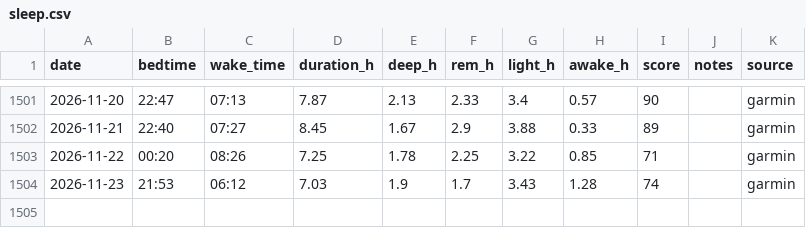
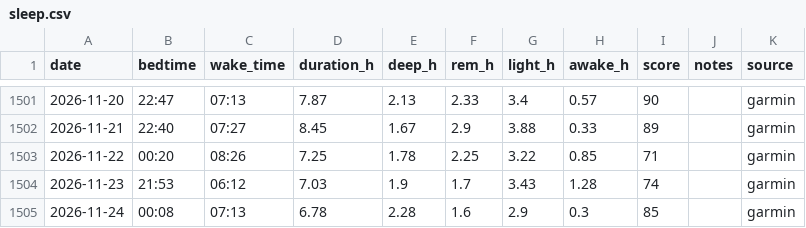
Before and after one commit to podniesm/health, a CSV file: data/body/sleep.csv, drawn as a sheet; only a part is shown, gaps mark what is left out.

```diff
--- a/data/body/sleep.csv
+++ b/data/body/sleep.csv
@@ -1504 +1504,2 @@ date,bedtime,wake_time,duration_h,deep_h,rem_h,light_h,awake_h,score,notes,sourc
 2026-11-23,21:53,06:12,7.03,1.9,1.7,3.43,1.28,74,,garmin
+2026-11-24,00:08,07:13,6.78,2.28,1.6,2.9,0.3,85,,garmin
```
Also changed, not shown: data/body/measurements.csv.
